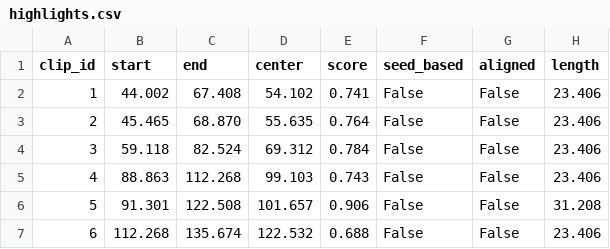
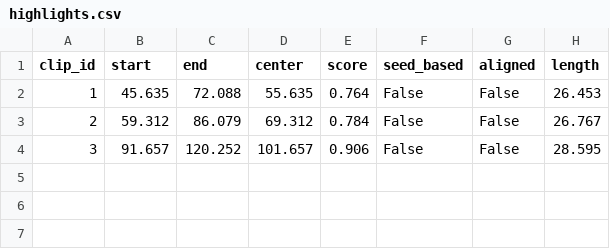
Before and after one commit to dj-shorts/analyzer, a CSV file: highlights.csv, drawn as a sheet.

```diff
--- a/highlights.csv
+++ b/highlights.csv
@@ -1,7 +1,4 @@
 clip_id,start,end,center,score,seed_based,aligned,length
-1,44.002,67.408,54.102,0.741,False,False,23.406
-2,45.465,68.870,55.635,0.764,False,False,23.406
-3,59.118,82.524,69.312,0.784,False,False,23.406
-4,88.863,112.268,99.103,0.743,False,False,23.406
-5,91.301,122.508,101.657,0.906,False,False,31.208
-6,112.268,135.674,122.532,0.688,False,False,23.406
+1,45.635,72.088,55.635,0.764,False,False,26.453
+2,59.312,86.079,69.312,0.784,False,False,26.767
+3,91.657,120.252,101.657,0.906,False,False,28.595
```
Also changed, not shown: 11 other files.
